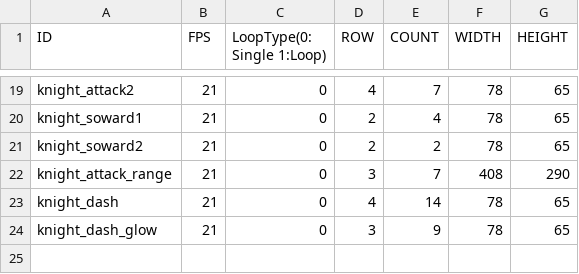
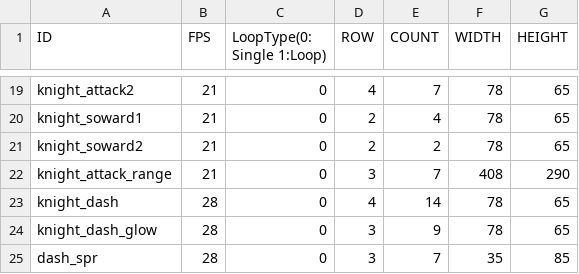
Before and after one commit to Jinwook-Lee9709/SFMLTeamProject_Death_Must_Die, a CSV file: DeathMustDie Bin/tables/animations.csv, drawn as a sheet; only a part is shown, gaps mark what is left out.

```diff
--- a/DeathMustDie Bin/tables/animations.csv
+++ b/DeathMustDie Bin/tables/animations.csv
@@ -22,3 +22,4 @@ knight_soward2,"21",0,2,2,78,65
 knight_attack_range,"21",0,3,7,408,290
-knight_dash,"21",0,4,14,78,65
-knight_dash_glow,"21",0,3,9,78,65
+knight_dash,"28",0,4,14,78,65
+knight_dash_glow,"28",0,3,9,78,65
+dash_spr,"28",0,3,7,35,85
```
Also changed, not shown: 8 other files.
